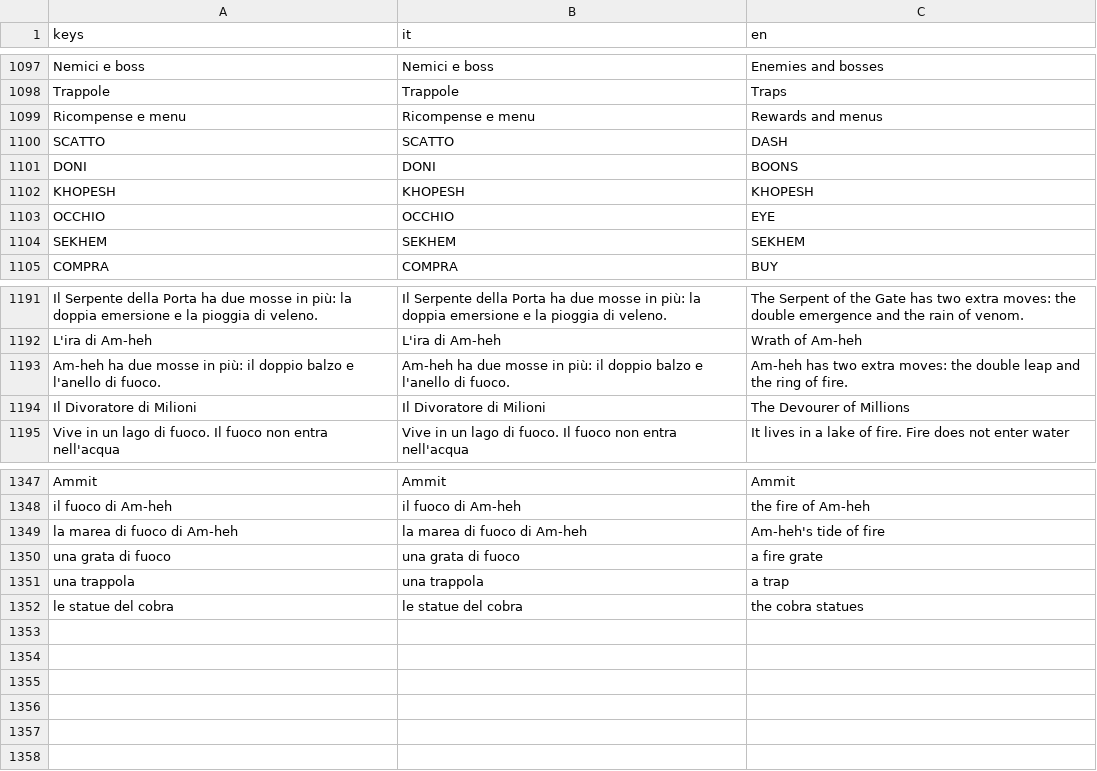
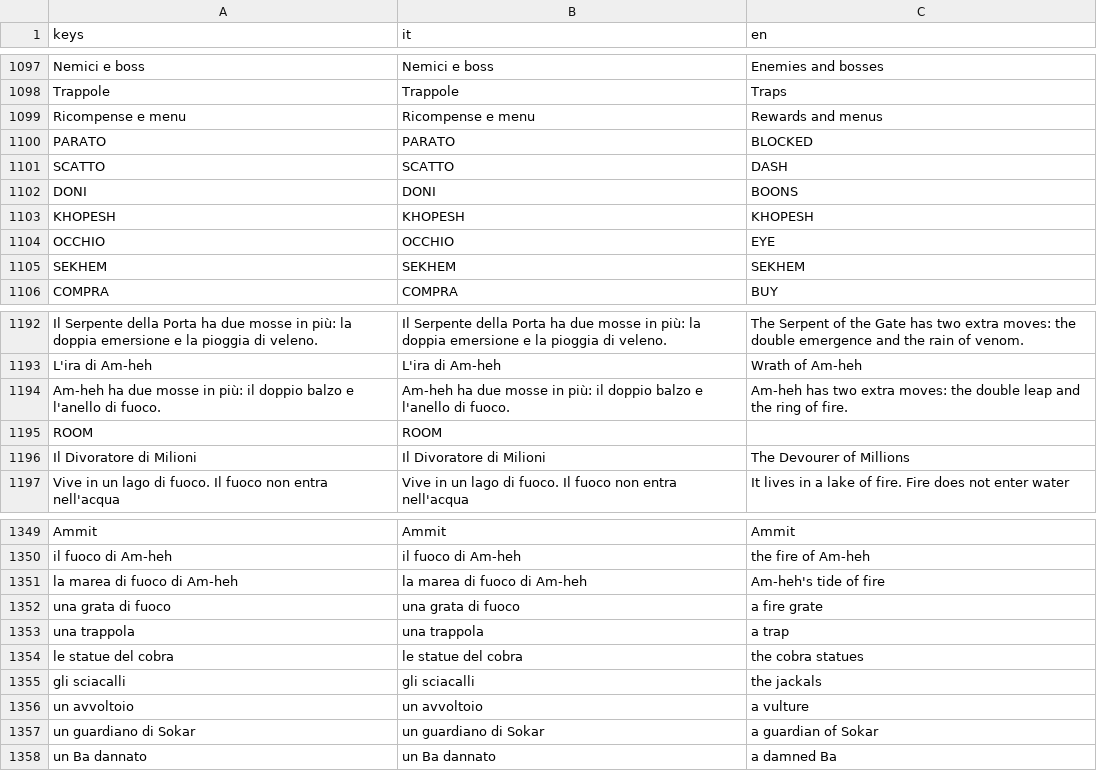
Before and after one commit to GiuseppeValguarnera/Duat, a CSV file: i18n/duat_translations.csv, drawn as a sheet; only a part is shown, gaps mark what is left out.

```diff
--- a/i18n/duat_translations.csv
+++ b/i18n/duat_translations.csv
@@ -1216,2 +1216,3 @@ Trappole,Trappole,Traps
 Ricompense e menu,Ricompense e menu,Rewards and menus
+PARATO,PARATO,BLOCKED
 SCATTO,SCATTO,DASH
@@ -1313,2 +1314,3 @@ L'ira di Am-heh,L'ira di Am-heh,Wrath of Am-heh
 Am-heh ha due mosse in più: il doppio balzo e l'anello di fuoco.,Am-heh ha due mosse in più: il doppio balzo e l'anello di fuoco.,Am-heh has two extra moves: the double leap and the ring of fire.
+ROOM,ROOM,
 Il Divoratore di Milioni,Il Divoratore di Milioni,The Devourer of Millions
@@ -1592 +1594,5 @@ una trappola,una trappola,a trap
 le statue del cobra,le statue del cobra,the cobra statues
+gli sciacalli,gli sciacalli,the jackals
+un avvoltoio,un avvoltoio,a vulture
+un guardiano di Sokar,un guardiano di Sokar,a guardian of Sokar
+un Ba dannato,un Ba dannato,a damned Ba
```
Also changed, not shown: 15 other files.
